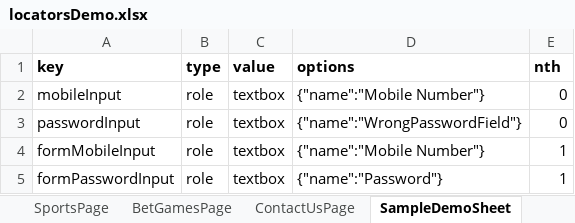
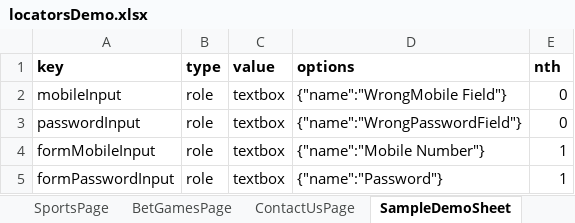
Before and after one commit to athrvzoz/LocatorFile, an Excel workbook: locatorsDemo.xlsx, sheet SampleDemoSheet, drawn as a sheet; only a part is shown; values as stored, in another font and other column widths than the file's, no borders; the diff names each change by its address in the sheet, - before the commit and + after, or states it on an @@ line.

Commit message:
Test

```diff
--- a/locatorsDemo.xlsx (sheet SampleDemoSheet)
+++ b/locatorsDemo.xlsx (sheet SampleDemoSheet)
-D2 (options): {"name":"Mobile Number"}
+D2 (options): {"name":"WrongMobile Field"}
```
